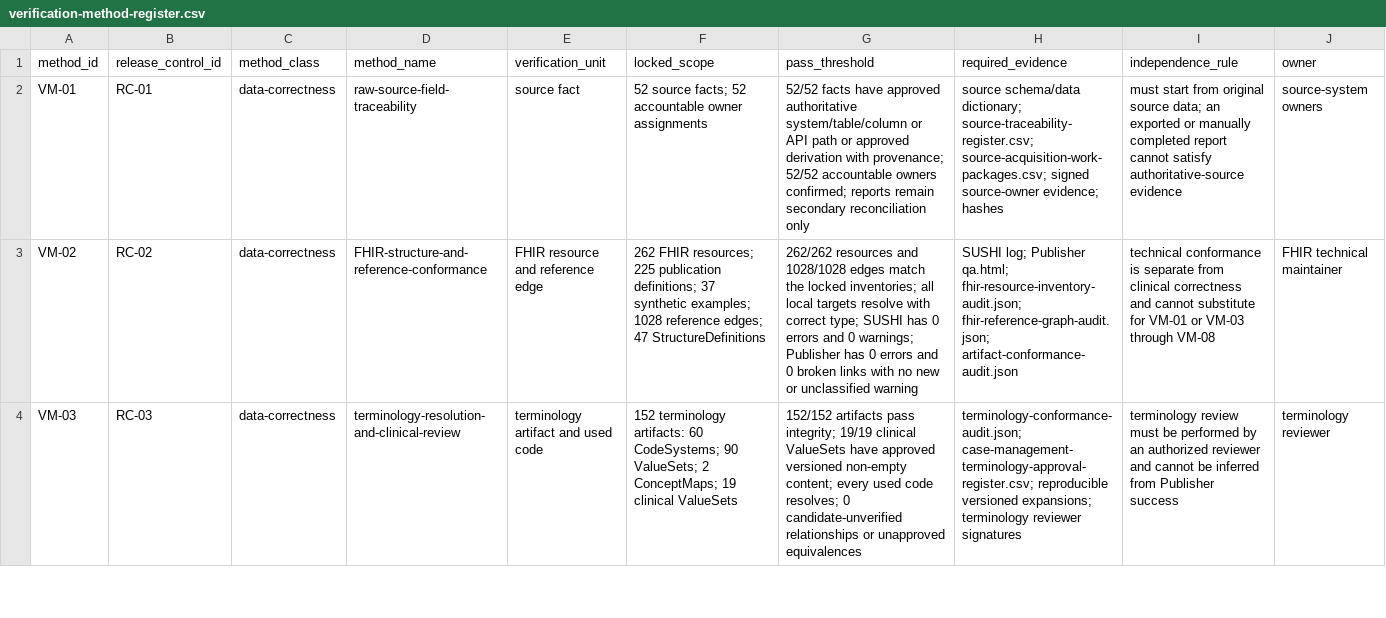
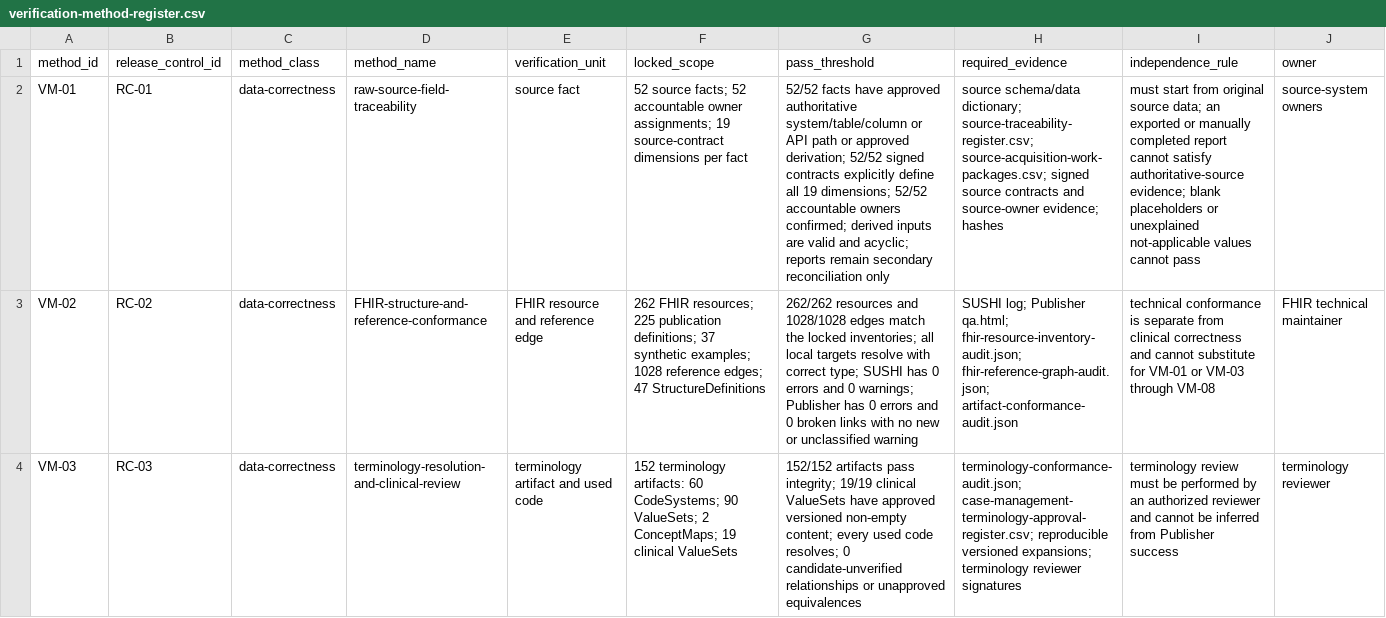
Before and after one commit to erichuang777777/TW-Breast-Cancer-FHIR-IG, a CSV file: mappings/publication/verification-method-register.csv, drawn as a sheet; only a part is shown; the diff names each change by its address in the sheet, - before the commit and + after, or states it on an @@ line.

```diff
--- a/mappings/publication/verification-method-register.csv
+++ b/mappings/publication/verification-method-register.csv
-F2 (locked_scope): …accountable owner assignments
+F2 (locked_scope): …accountable owner assignments; 19 source-contract dimensions per fact
-G2 (pass_threshold): …or approved derivation with provenance; 52/52 accountable owners confirmed; reports remain…
+G2 (pass_threshold): …or approved derivation; 52/52 signed contracts explicitly define all 19 dimensions; 52/52 accountable owners confirmed; derived inputs are valid and acyclic; reports remain…
-H2 (required_evidence): …source-acquisition-work-packages.csv; signed source-owner evidence;…
+H2 (required_evidence): …source-acquisition-work-packages.csv; signed source contracts and source-owner evidence;…
-I2 (independence_rule): …satisfy authoritative-source evidence
+I2 (independence_rule): …satisfy authoritative-source evidence; blank placeholders or unexplained not-applicable values cannot pass
```
Also changed, not shown: mappings/publication/release-control-register.csv, mappings/publication/source-traceability-register.csv, 7 other files.
